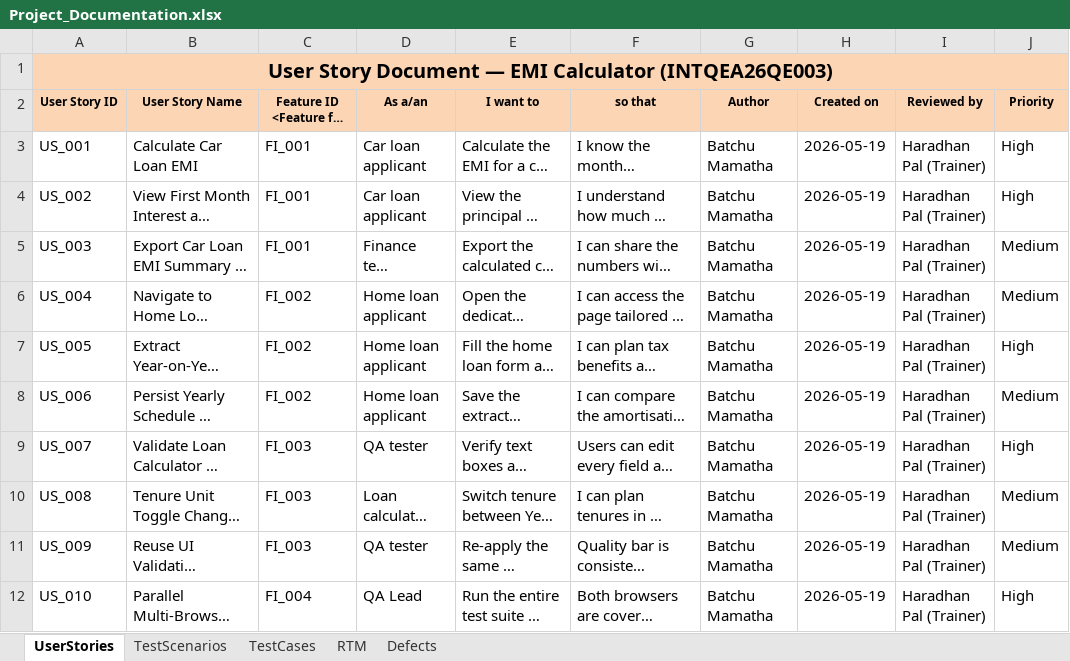
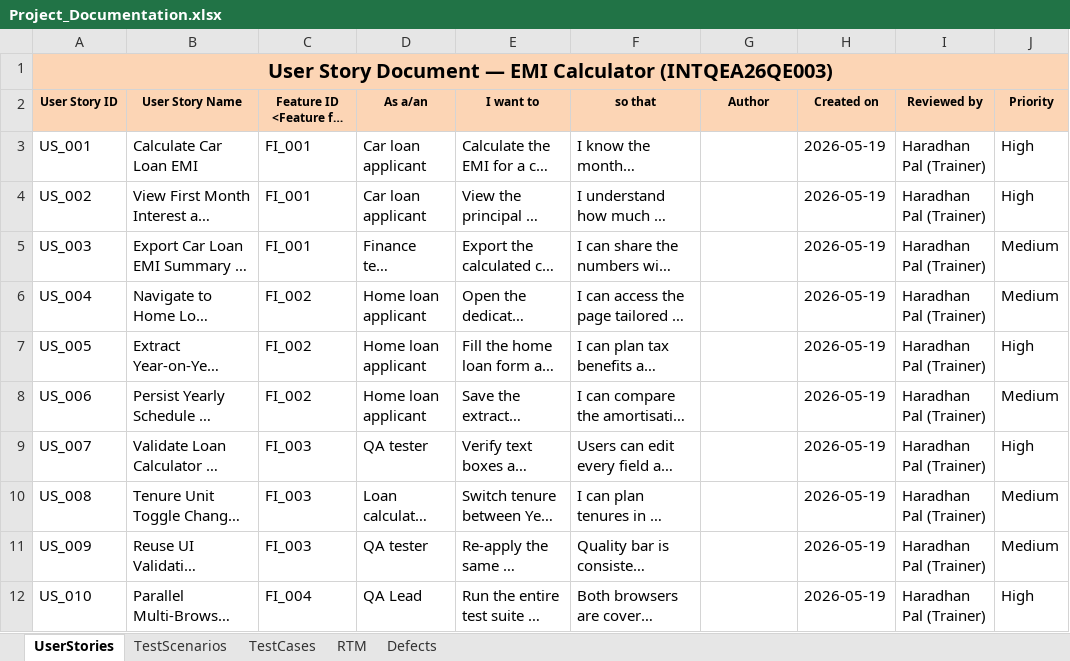
Before and after one commit to BatchuMamatha/EMI_Calculator_Hackathon_Project, an Excel workbook: docs/Project_Documentation.xlsx, sheet UserStories, drawn as a sheet; only a part is shown; long unchanged cells end in …; values as stored, in another font and other column widths than the file's, no borders; the diff names each change by its address in the sheet, - before the commit and + after, or states it on an @@ line.

```diff
--- a/docs/Project_Documentation.xlsx (sheet UserStories)
+++ b/docs/Project_Documentation.xlsx (sheet UserStories)
-G3:G12 (Author): Batchu Mamatha
+G3:G12 (Author): (empty)
```
Also changed, not shown: sheet TestCases, sheet Defects, sheet RTM, sheet TestScenarios, 19 other files.
